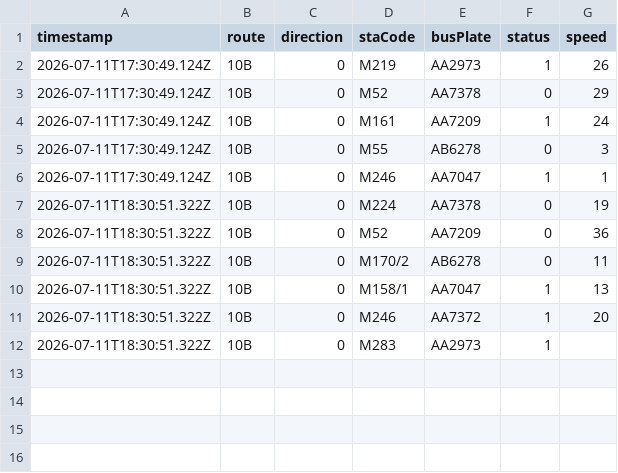
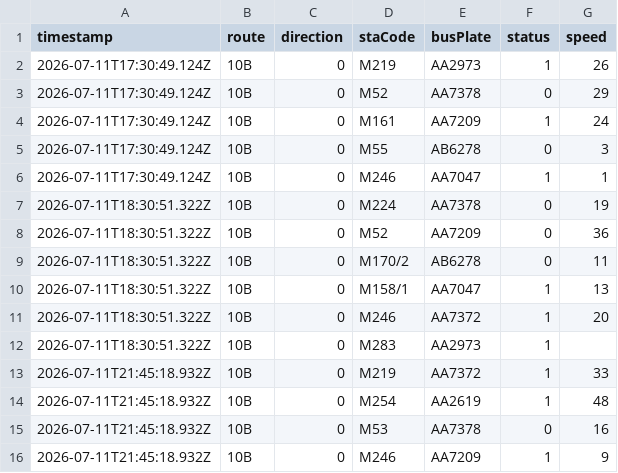
Before and after one commit to ChiHin-Lio/macau-bus-data, a CSV file: raw_logs/10B.csv, drawn as a sheet.

Commit message:
scraper: update 10B.csv via Cloudflare Worker

```diff
--- a/raw_logs/10B.csv
+++ b/raw_logs/10B.csv
@@ -12 +12,5 @@ timestamp,route,direction,staCode,busPlate,status,speed
 2026-07-11T18:30:51.322Z,10B,0,M283,AA2973,1,
+2026-07-11T21:45:18.932Z,10B,0,M219,AA7372,1,33
+2026-07-11T21:45:18.932Z,10B,0,M254,AA2619,1,48
+2026-07-11T21:45:18.932Z,10B,0,M53,AA7378,0,16
+2026-07-11T21:45:18.932Z,10B,0,M246,AA7209,1,9
```
